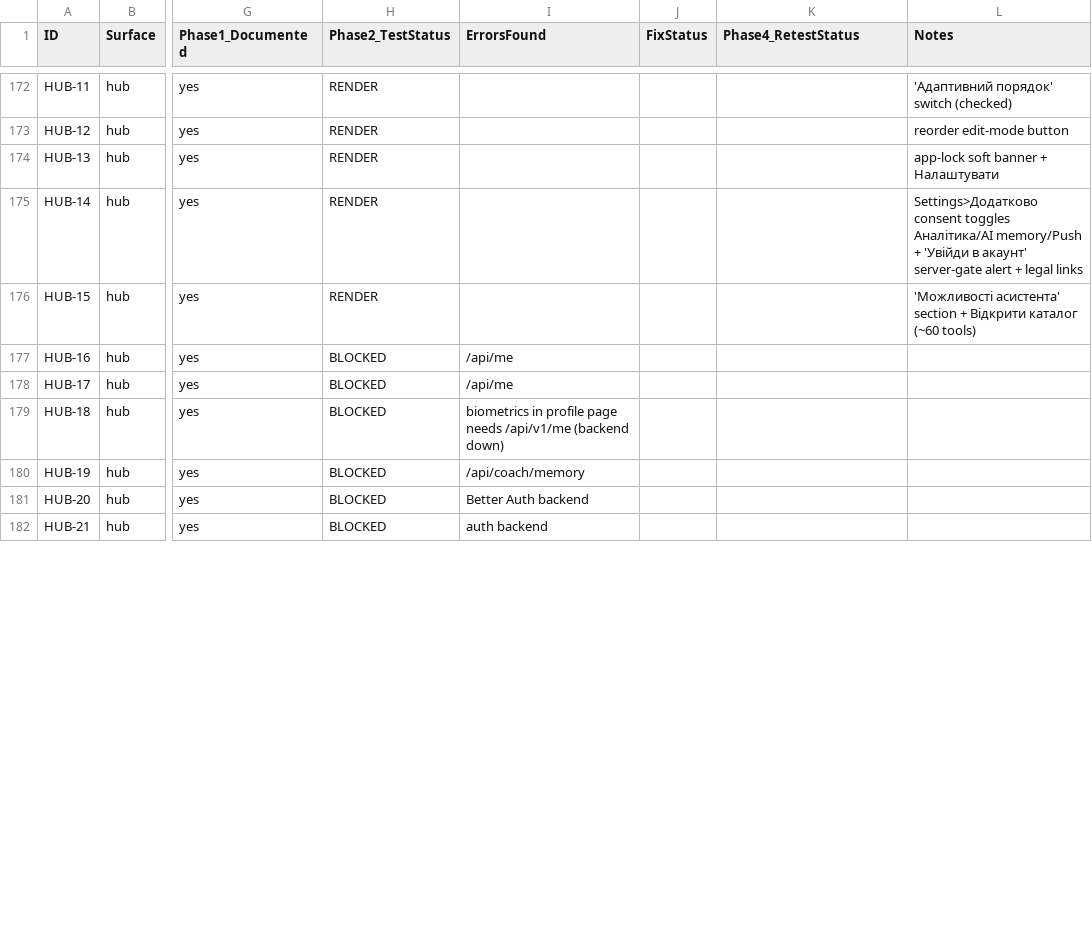
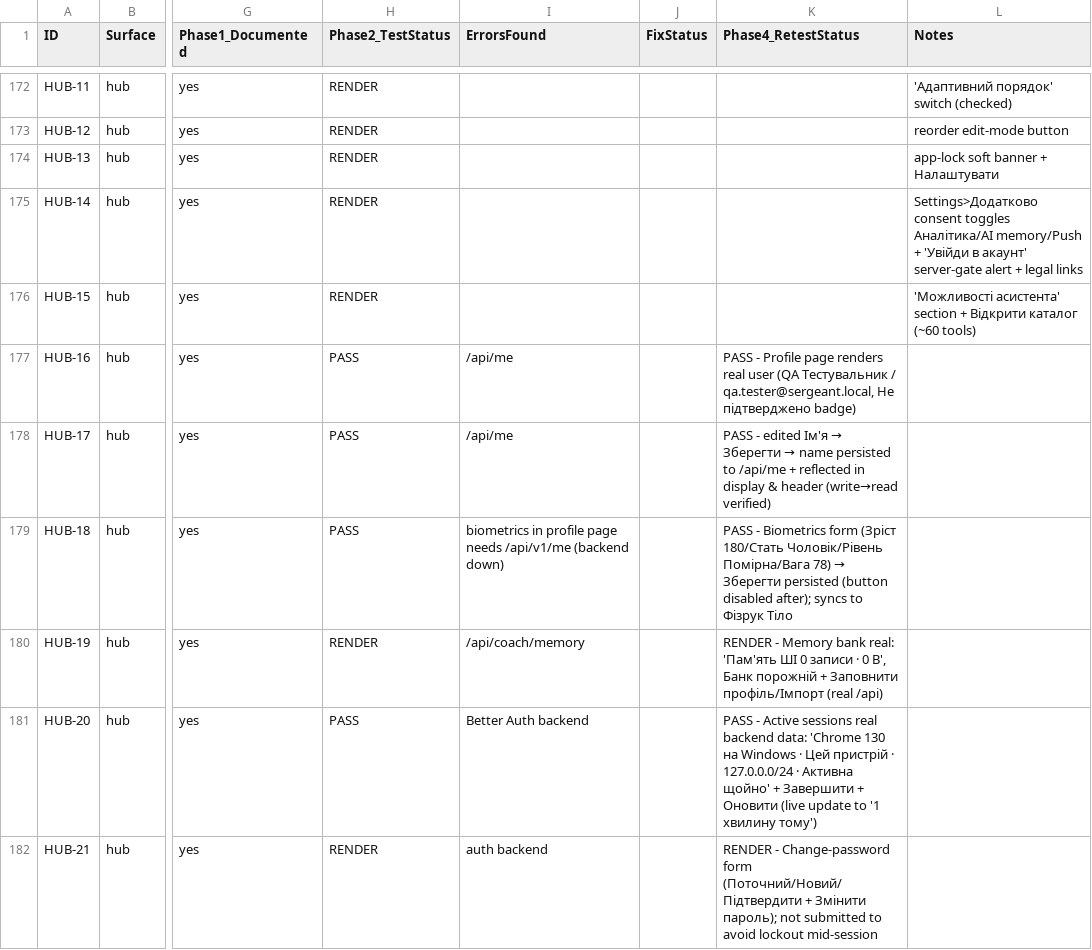
Before and after one commit to SkOrDs-02/sergeant, a CSV file: _scratch/qa/feature-stories.csv, drawn as a sheet; only a part is shown, gaps mark what is left out; the diff covers the shown part only; the diff names each change by its address in the sheet, - before the commit and + after, or states it on an @@ line.

Commit message:
test(web): live-backend QA — unblock auth/profile/billing/onboarding clusters, log D-004

```diff
--- a/_scratch/qa/feature-stories.csv
+++ b/_scratch/qa/feature-stories.csv
-H177:H179 (Phase2_TestStatus): BLOCKED
+H177:H179 (Phase2_TestStatus): PASS
-K177 (Phase4_RetestStatus): (empty)
+K177 (Phase4_RetestStatus): PASS - Profile page renders real user (QA Тестувальник / qa.tester@sergeant.local, Не підтверджено badge)
@@ K178 (Phase4_RetestStatus): (empty) → PASS - edited Ім'я → Зберегти → name persisted to /api/me + reflected in display & header (write→read verified) @@
@@ K179 (Phase4_RetestStatus): (empty) → PASS - Biometrics form (Зріст 180/Стать Чоловік/Рівень Помірна/Вага 78) → Зберегти persisted (button disabled after); syncs to Фізрук Тіло @@
-H180 (Phase2_TestStatus): BLOCKED
+H180 (Phase2_TestStatus): RENDER
-K180 (Phase4_RetestStatus): (empty)
+K180 (Phase4_RetestStatus): RENDER - Memory bank real: 'Пам'ять ШІ 0 записи · 0 B', Банк порожній + Заповнити профіль/Імпорт (real /api)
-H181 (Phase2_TestStatus): BLOCKED
+H181 (Phase2_TestStatus): PASS
-K181 (Phase4_RetestStatus): (empty)
+K181 (Phase4_RetestStatus): PASS - Active sessions real backend data: 'Chrome 130 на Windows · Цей пристрій · 127.0.0.0/24 · Активна щойно' + Завершити + Оновити (live update to '1 хвилину тому')
-H182 (Phase2_TestStatus): BLOCKED
+H182 (Phase2_TestStatus): RENDER
-K182 (Phase4_RetestStatus): (empty)
+K182 (Phase4_RetestStatus): RENDER - Change-password form (Поточний/Новий/Підтвердити + Змінити пароль); not submitted to avoid lockout mid-session
```
Also changed, not shown: 40 edited cells elsewhere in this file, 1 other file.
